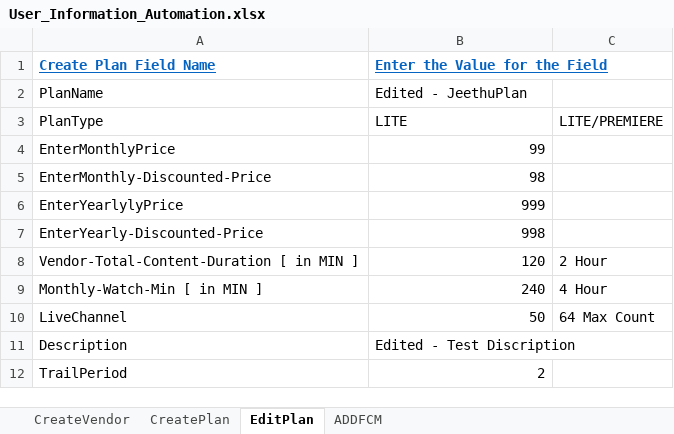
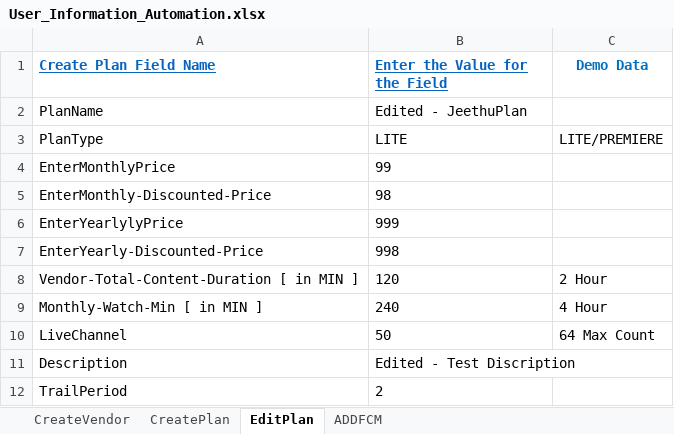
Before and after one commit to JithendraKumar23/VendorOnboarding, an Excel workbook: Exceldata/User_Information_Automation.xlsx, sheet EditPlan, drawn as a sheet; values as stored, in another font and other column widths than the file's, no borders; the diff names each change by its address in the sheet, - before the commit and + after, or states it on an @@ line.

```diff
--- a/Exceldata/User_Information_Automation.xlsx (sheet EditPlan)
+++ b/Exceldata/User_Information_Automation.xlsx (sheet EditPlan)
-C1: (empty)
+C1: Demo Data
-B4:B10 alignment: right
+B4:B10 alignment: left
-B12 alignment: right
+B12 alignment: left
```
Also changed, not shown: sheet ADDFCM, sheet CreatePlan, sheet CreateVendor, 26 other files.
